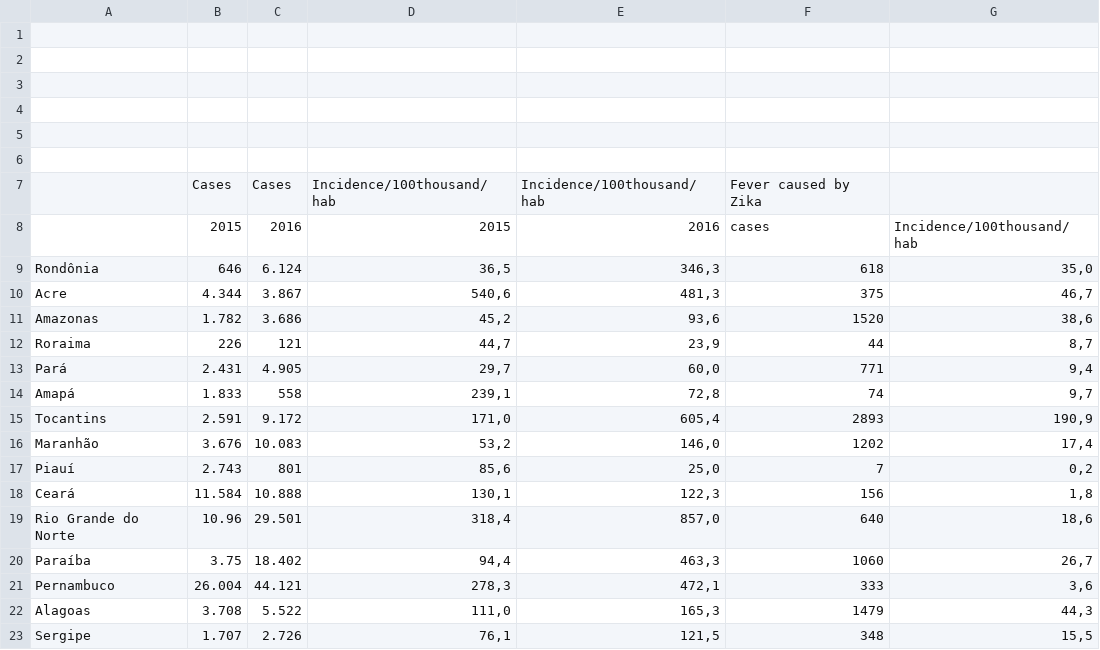
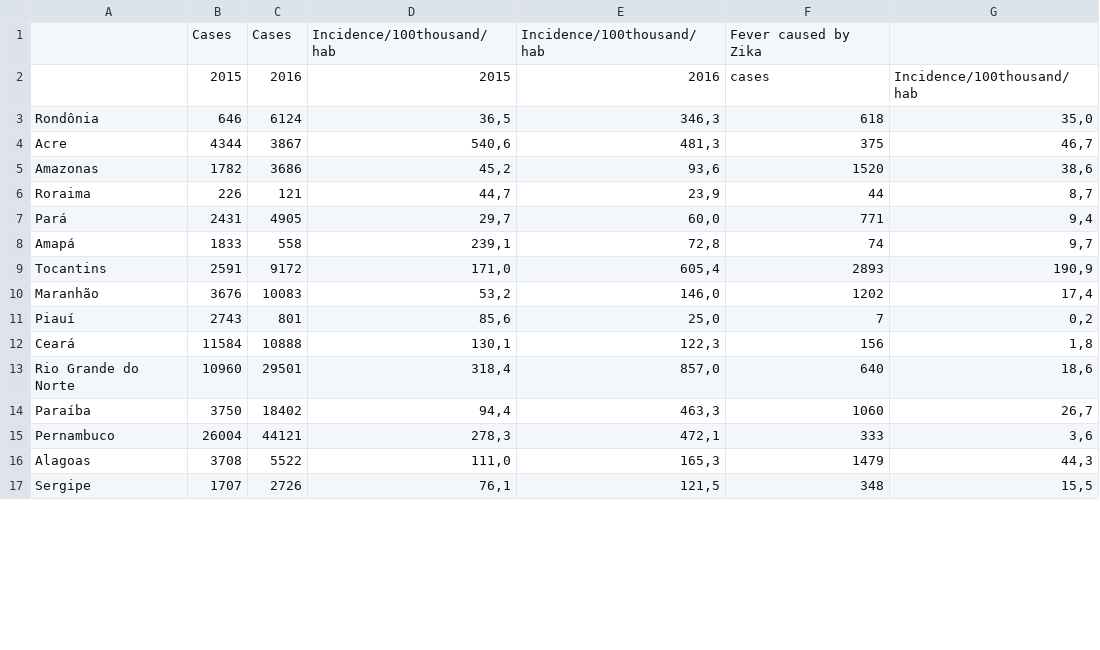
Before and after one commit to hannelita/zika-hackathon, a CSV file: br_data/hackathon.csv, drawn as a sheet; only a part is shown; the diff covers the shown part only.

Commit message:
reformatiing

```diff
--- a/br_data/hackathon.csv
+++ b/br_data/hackathon.csv
@@ -1,23 +1,17 @@
-,,,,,,
-,,,,,,
-,,,,,,
-,,,,,,
-,,,,,,
-,,,,,,
 ,Cases,Cases,Incidence/100thousand/hab,Incidence/100thousand/hab,Fever caused by Zika,
 ,2015,2016,2015,2016,cases,Incidence/100thousand/hab
-Rondônia,646,6.124,"36,5","346,3",618,"35,0"
-Acre,4.344,3.867,"540,6","481,3",375,"46,7"
-Amazonas,1.782,3.686,"45,2","93,6",1520,"38,6"
+Rondônia,646,6124,"36,5","346,3",618,"35,0"
+Acre,4344,3867,"540,6","481,3",375,"46,7"
+Amazonas,1782,3686,"45,2","93,6",1520,"38,6"
 Roraima,226,121,"44,7","23,9",44,"8,7"
-Pará,2.431,4.905,"29,7","60,0",771,"9,4"
-Amapá,1.833,558,"239,1","72,8",74,"9,7"
-Tocantins,2.591,9.172,"171,0","605,4",2893,"190,9"
-Maranhão,3.676,10.083,"53,2","146,0",1202,"17,4"
-Piauí,2.743,801,"85,6","25,0",7,"0,2"
-Ceará,11.584,10.888,"130,1","122,3",156,"1,8"
-Rio Grande do Norte,10.96,29.501,"318,4","857,0",640,"18,6"
-Paraíba,3.75,18.402,"94,4","463,3",1060,"26,7"
-Pernambuco,26.004,44.121,"278,3","472,1",333,"3,6"
-Alagoas,3.708,5.522,"111,0","165,3",1479,"44,3"
-Sergipe,1.707,2.726,"76,1","121,5",348,"15,5"
+Pará,2431,4905,"29,7","60,0",771,"9,4"
+Amapá,1833,558,"239,1","72,8",74,"9,7"
+Tocantins,2591,9172,"171,0","605,4",2893,"190,9"
+Maranhão,3676,10083,"53,2","146,0",1202,"17,4"
+Piauí,2743,801,"85,6","25,0",7,"0,2"
+Ceará,11584,10888,"130,1","122,3",156,"1,8"
+Rio Grande do Norte,10960,29501,"318,4","857,0",640,"18,6"
+Paraíba,3750,18402,"94,4","463,3",1060,"26,7"
+Pernambuco,26004,44121,"278,3","472,1",333,"3,6"
+Alagoas,3708,5522,"111,0","165,3",1479,"44,3"
+Sergipe,1707,2726,"76,1","121,5",348,"15,5"
```
Also changed, not shown: 20 edited cells elsewhere in this file.
